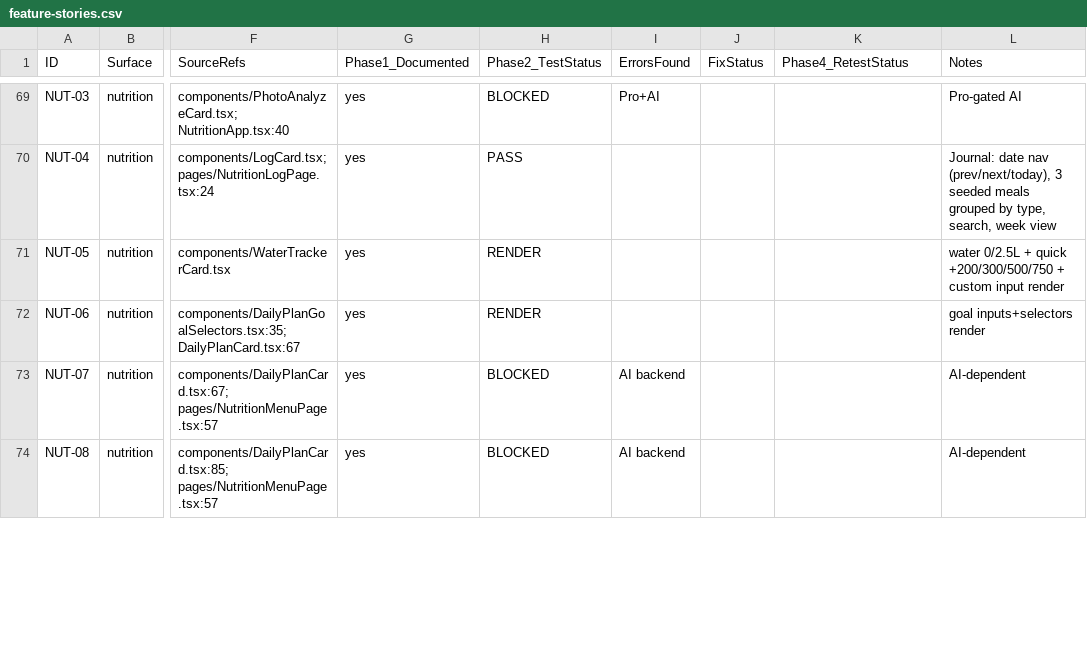
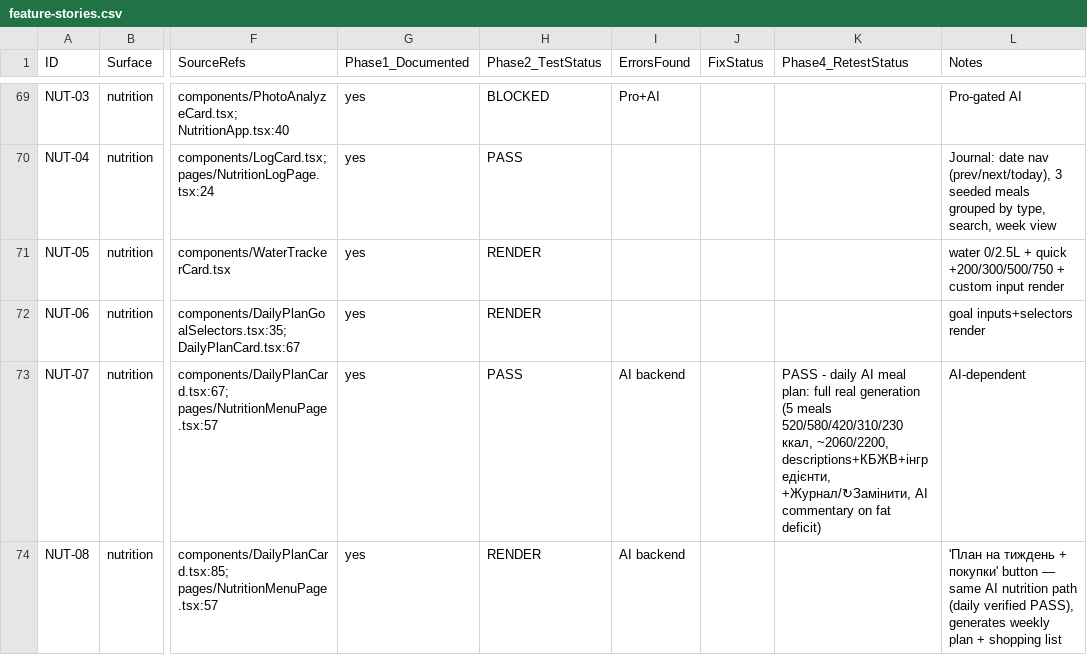
Before and after one commit to SkOrDs-02/sergeant, a CSV file: _scratch/qa/feature-stories.csv, drawn as a sheet; only a part is shown, gaps mark what is left out; the diff covers the shown part only; the diff names each change by its address in the sheet, - before the commit and + after, or states it on an @@ line.

Commit message:
test(web): AI features closed via quota-bypass — coach/nutrition-plan PASS, cluster verified

```diff
--- a/_scratch/qa/feature-stories.csv
+++ b/_scratch/qa/feature-stories.csv
-H73 (Phase2_TestStatus): BLOCKED
+H73 (Phase2_TestStatus): PASS
-K73 (Phase4_RetestStatus): (empty)
+K73 (Phase4_RetestStatus): PASS - daily AI meal plan: full real generation (5 meals 520/580/420/310/230 ккал, ~2060/2200, descriptions+КБЖВ+інгредієнти, +Журнал/↻Замінити, AI commentary on fat deficit)
-H74 (Phase2_TestStatus): BLOCKED
+H74 (Phase2_TestStatus): RENDER
-L74 (Notes): AI-dependent
+L74 (Notes): 'План на тиждень + покупки' button — same AI nutrition path (daily verified PASS), generates weekly plan + shopping list
```
Also changed, not shown: 12 edited cells elsewhere in this file.
